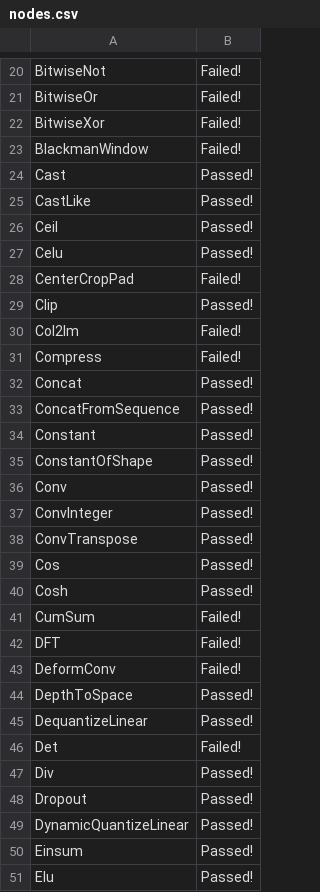
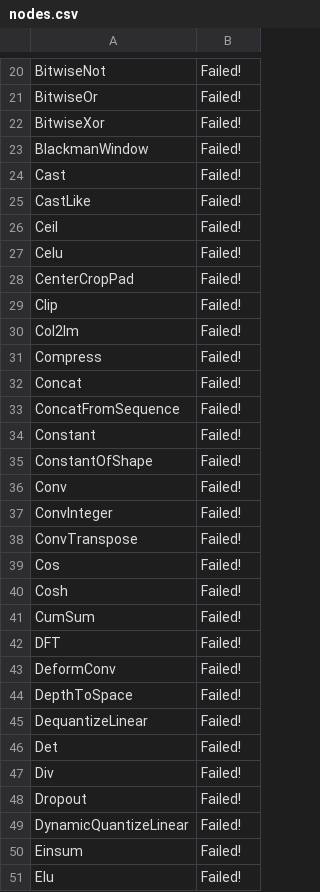
Before and after one commit to preetha-intel/backend-scoreboard, a CSV file: results/tvm/stable/nodes.csv, drawn as a sheet; only a part is shown, gaps mark what is left out; the diff covers the shown part only.

```diff
--- a/results/tvm/stable/nodes.csv
+++ b/results/tvm/stable/nodes.csv
@@ -23,19 +23,19 @@ BitwiseXor,Failed!
 BlackmanWindow,Failed!
-Cast,Passed!
-CastLike,Passed!
-Ceil,Passed!
-Celu,Passed!
+Cast,Failed!
+CastLike,Failed!
+Ceil,Failed!
+Celu,Failed!
 CenterCropPad,Failed!
-Clip,Passed!
+Clip,Failed!
 Col2Im,Failed!
 Compress,Failed!
-Concat,Passed!
-ConcatFromSequence,Passed!
-Constant,Passed!
-ConstantOfShape,Passed!
-Conv,Passed!
-ConvInteger,Passed!
-ConvTranspose,Passed!
-Cos,Passed!
-Cosh,Passed!
+Concat,Failed!
+ConcatFromSequence,Failed!
+Constant,Failed!
+ConstantOfShape,Failed!
+Conv,Failed!
+ConvInteger,Failed!
+ConvTranspose,Failed!
+Cos,Failed!
+Cosh,Failed!
 CumSum,Failed!
@@ -43,9 +43,9 @@ DFT,Failed!
 DeformConv,Failed!
-DepthToSpace,Passed!
-DequantizeLinear,Passed!
+DepthToSpace,Failed!
+DequantizeLinear,Failed!
 Det,Failed!
-Div,Passed!
-Dropout,Passed!
-DynamicQuantizeLinear,Passed!
-Einsum,Passed!
-Elu,Passed!
+Div,Failed!
+Dropout,Failed!
+DynamicQuantizeLinear,Failed!
+Einsum,Failed!
+Elu,Failed!
```
Also changed, not shown: 114 edited cells elsewhere in this file, results/tvm/stable/models.csv, 30 other files.
